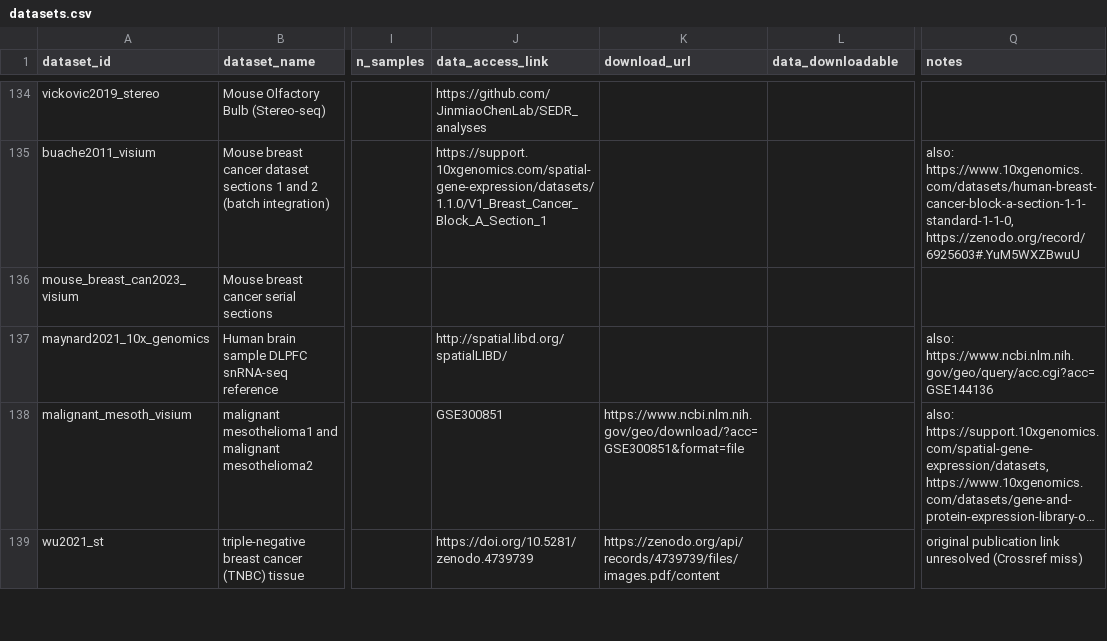
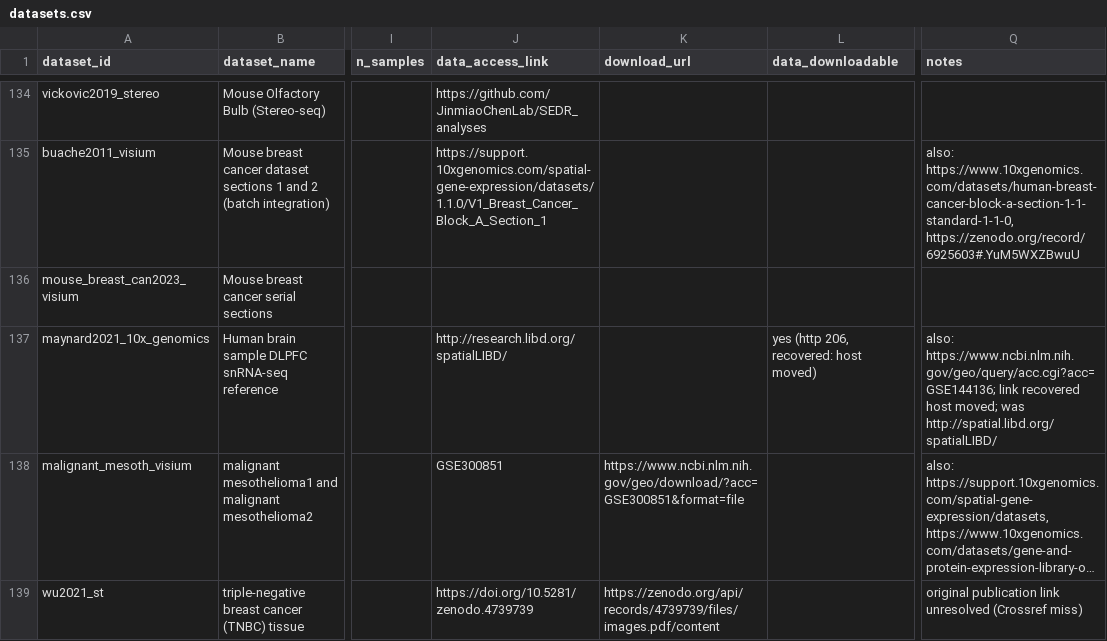
Before and after one commit to aopisco/somics, a CSV file: data/datasets.csv, drawn as a sheet; only a part is shown, gaps mark what is left out; long unchanged cells end in …; the diff covers the shown part only; the diff names each change by its address in the sheet, - before the commit and + after, or states it on an @@ line.

```diff
--- a/data/datasets.csv
+++ b/data/datasets.csv
-J137 (data_access_link): http://spatial.libd.org/spatialLIBD/
+J137 (data_access_link): http://research.libd.org/spatialLIBD/
-L137 (data_downloadable): (empty)
+L137 (data_downloadable): yes (http 206, recovered: host moved)
-Q137 (notes): also: https://www.ncbi.nlm.nih.gov/geo/query/acc.cgi?acc=GSE144136
+Q137 (notes): also: https://www.ncbi.nlm.nih.gov/geo/query/acc.cgi?acc=GSE144136; link recovered host moved; was http://spatial.libd.org/spatialLIBD/
```
Also changed, not shown: 15 edited cells elsewhere in this file, data/literature_datasets.csv.
